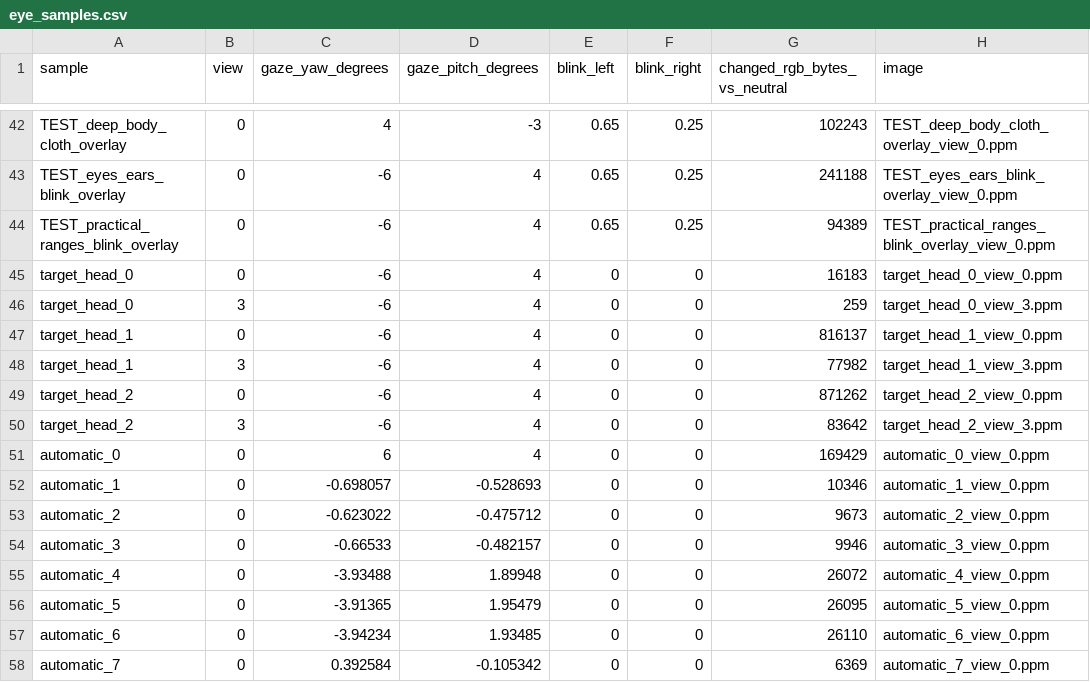
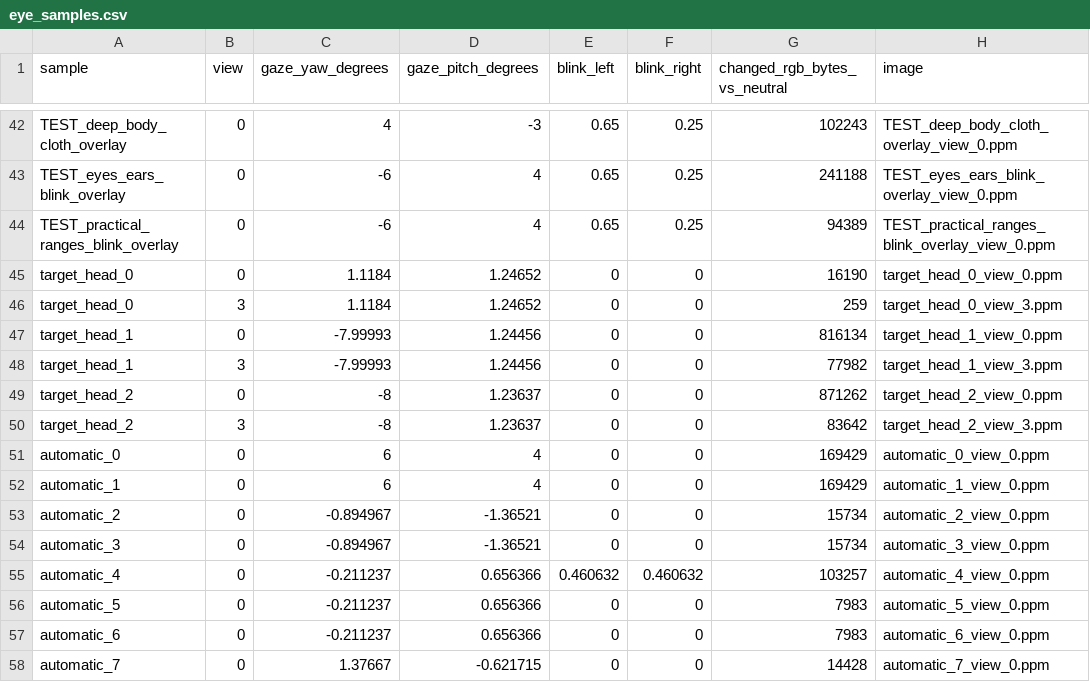
Before and after one commit to 4245877/Julia, a CSV file: docs/raphtalia/eyes/eye_samples.csv, drawn as a sheet; only a part is shown, gaps mark what is left out; the diff covers the shown part only.

Commit message:
Fix gaze transition timing and unify smooth pursuit
Plan amplitude-dependent finite saccades from the visible eye pose, bound pursuit speed, and keep stable fixation. Verify actual binocular bone trajectories across frame rates, blinking and long simulations; include desktop motion evidence.

```diff
--- a/docs/raphtalia/eyes/eye_samples.csv
+++ b/docs/raphtalia/eyes/eye_samples.csv
@@ -44,15 +44,15 @@ TEST_eyes_ears_blink_overlay,0,-6,4,0.65,0.25,241188,TEST_eyes_ears_blink_overla
 TEST_practical_ranges_blink_overlay,0,-6,4,0.65,0.25,94389,TEST_practical_ranges_blink_overlay_view_0.ppm
-target_head_0,0,-6,4,0,0,16183,target_head_0_view_0.ppm
-target_head_0,3,-6,4,0,0,259,target_head_0_view_3.ppm
-target_head_1,0,-6,4,0,0,816137,target_head_1_view_0.ppm
-target_head_1,3,-6,4,0,0,77982,target_head_1_view_3.ppm
-target_head_2,0,-6,4,0,0,871262,target_head_2_view_0.ppm
-target_head_2,3,-6,4,0,0,83642,target_head_2_view_3.ppm
+target_head_0,0,1.1184,1.24652,0,0,16190,target_head_0_view_0.ppm
+target_head_0,3,1.1184,1.24652,0,0,259,target_head_0_view_3.ppm
+target_head_1,0,-7.99993,1.24456,0,0,816134,target_head_1_view_0.ppm
+target_head_1,3,-7.99993,1.24456,0,0,77982,target_head_1_view_3.ppm
+target_head_2,0,-8,1.23637,0,0,871262,target_head_2_view_0.ppm
+target_head_2,3,-8,1.23637,0,0,83642,target_head_2_view_3.ppm
 automatic_0,0,6,4,0,0,169429,automatic_0_view_0.ppm
-automatic_1,0,-0.698057,-0.528693,0,0,10346,automatic_1_view_0.ppm
-automatic_2,0,-0.623022,-0.475712,0,0,9673,automatic_2_view_0.ppm
-automatic_3,0,-0.66533,-0.482157,0,0,9946,automatic_3_view_0.ppm
-automatic_4,0,-3.93488,1.89948,0,0,26072,automatic_4_view_0.ppm
-automatic_5,0,-3.91365,1.95479,0,0,26095,automatic_5_view_0.ppm
-automatic_6,0,-3.94234,1.93485,0,0,26110,automatic_6_view_0.ppm
-automatic_7,0,0.392584,-0.105342,0,0,6369,automatic_7_view_0.ppm
+automatic_1,0,6,4,0,0,169429,automatic_1_view_0.ppm
+automatic_2,0,-0.894967,-1.36521,0,0,15734,automatic_2_view_0.ppm
+automatic_3,0,-0.894967,-1.36521,0,0,15734,automatic_3_view_0.ppm
+automatic_4,0,-0.211237,0.656366,0.460632,0.460632,103257,automatic_4_view_0.ppm
+automatic_5,0,-0.211237,0.656366,0,0,7983,automatic_5_view_0.ppm
+automatic_6,0,-0.211237,0.656366,0,0,7983,automatic_6_view_0.ppm
+automatic_7,0,1.37667,-0.621715,0,0,14428,automatic_7_view_0.ppm
```
Also changed, not shown: 22 edited cells elsewhere in this file, 32 other files.
